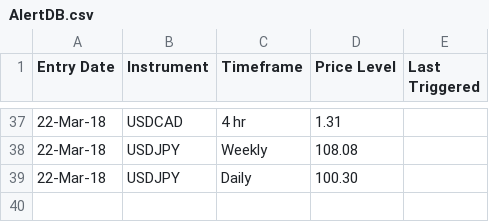
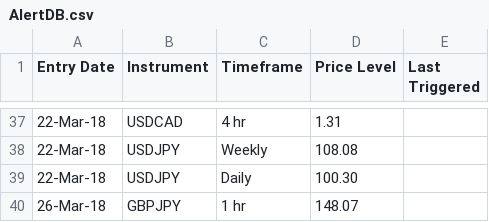
Before and after one commit to galajoanna/AlertSystem, a CSV file: AlertDB.csv, drawn as a sheet; only a part is shown, gaps mark what is left out; the diff names each change by its address in the sheet, - before the commit and + after, or states it on an @@ line.

Commit message:
Update AlertDB.csv

```diff
--- a/AlertDB.csv
+++ b/AlertDB.csv
+row 40: 26-Mar-18 | GBPJPY | 1 hr | 148.07
```
